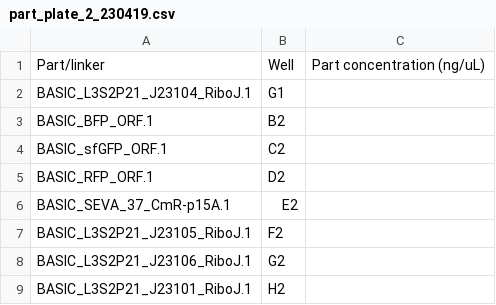
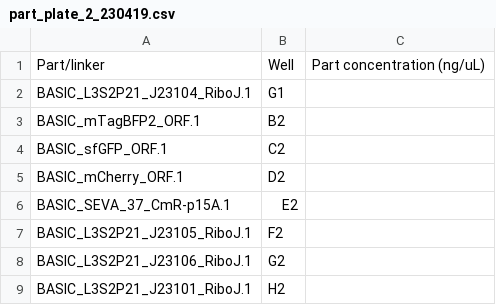
Before and after one commit to BASIC-DNA-ASSEMBLY/DNA-BOT, a CSV file: examples/part_linker_csvs/part_plate_2_230419.csv, drawn as a sheet.

```diff
--- a/examples/part_linker_csvs/part_plate_2_230419.csv
+++ b/examples/part_linker_csvs/part_plate_2_230419.csv
@@ -2,5 +2,5 @@ Part/linker,Well,Part concentration (ng/uL)
 BASIC_L3S2P21_J23104_RiboJ.1,G1,
-BASIC_BFP_ORF.1,B2,
+BASIC_mTagBFP2_ORF.1,B2,
 BASIC_sfGFP_ORF.1,C2,
-BASIC_RFP_ORF.1,D2,
+BASIC_mCherry_ORF.1,D2,
 BASIC_SEVA_37_CmR-p15A.1,E2,
```
Also changed, not shown: examples/construct_csvs/storch_et_al_cons/metainformation/storch_et_al_cons_clip_run_info.csv, examples/construct_csvs/storch_et_al_cons/part2-part5.csv, 12 other files.
